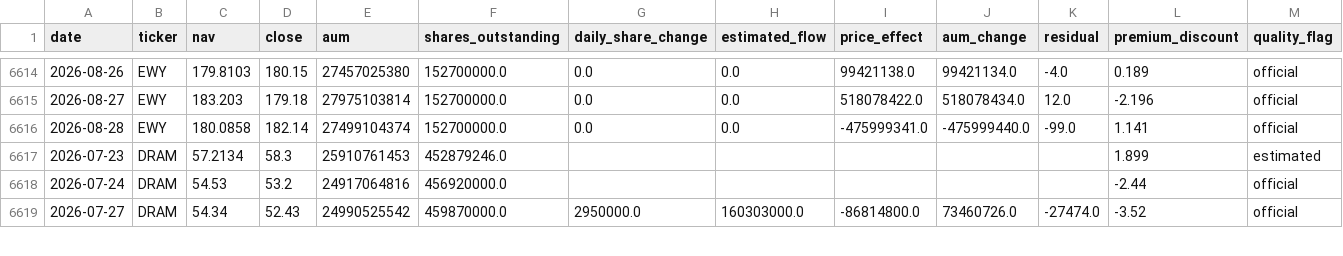
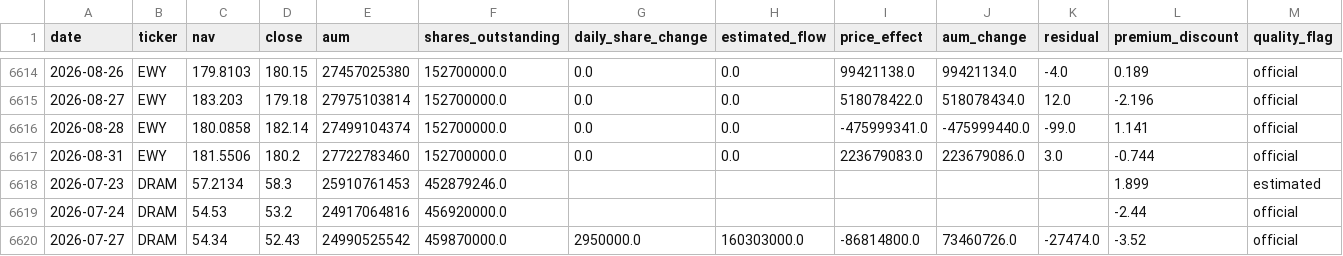
Before and after one commit to winner02-spec/ewy-dram-flow-dashboard-, a CSV file: data/flows.csv, drawn as a sheet; only a part is shown, gaps mark what is left out.

Commit message:
data: 2026-09-01

```diff
--- a/data/flows.csv
+++ b/data/flows.csv
@@ -6616,2 +6616,3 @@ date,ticker,nav,close,aum,shares_outstanding,daily_share_change,estimated_flow,p
 2026-08-28,EWY,180.0858,182.14,27499104374,152700000.0,0.0,0.0,-475999341.0,-475999440.0,-99.0,1.141,official
+2026-08-31,EWY,181.5506,180.2,27722783460,152700000.0,0.0,0.0,223679083.0,223679086.0,3.0,-0.744,official
 2026-07-23,DRAM,57.2134,58.3,25910761453,452879246.0,,,,,,1.899,estimated
```
Also changed, not shown: 2 other files.
